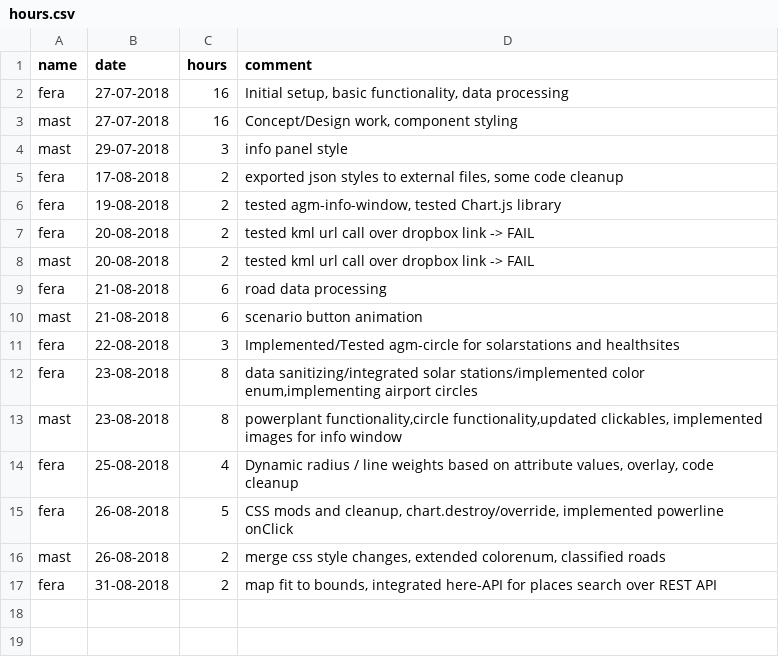
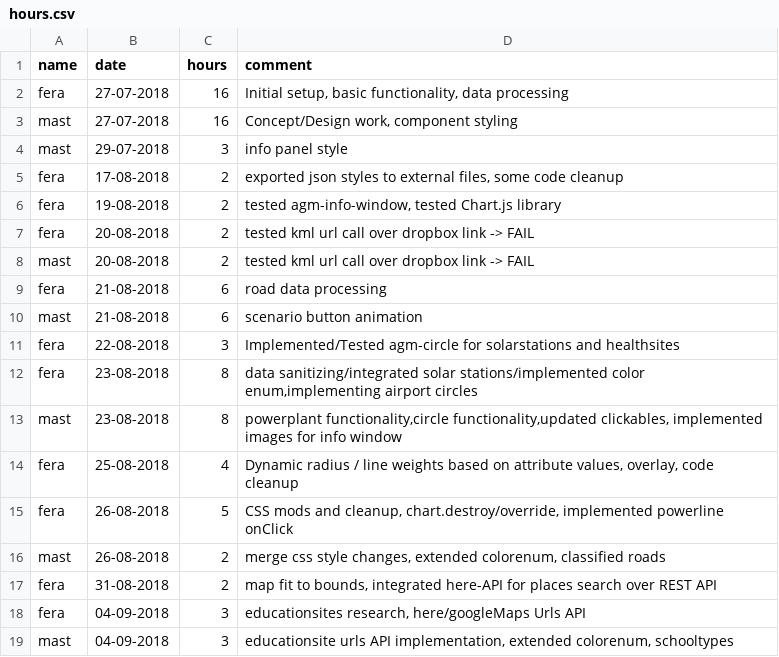
Before and after one commit to MrOrange1992/VisualGhana, a CSV file: hours.csv, drawn as a sheet; the diff names each change by its address in the sheet, - before the commit and + after, or states it on an @@ line.

Commit message:
educationsite urls API implementation, extended colorenum, schooltypes

```diff
--- a/hours.csv
+++ b/hours.csv
+row 18: fera | 04-09-2018 | 3 | educationsites research, here/googleMaps Urls API
+row 19: mast | 04-09-2018 | 3 | educationsite urls API implementation, extended colorenum, schooltypes
```
Also changed, not shown: tasks.csv, 7 other files.
